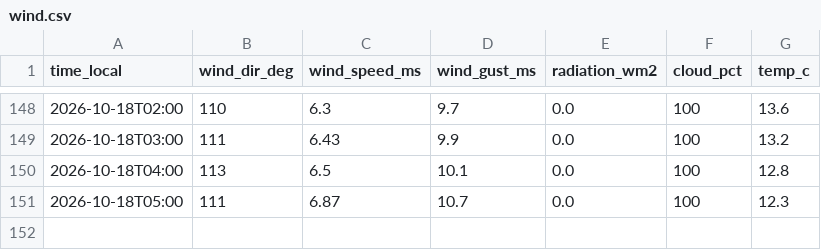
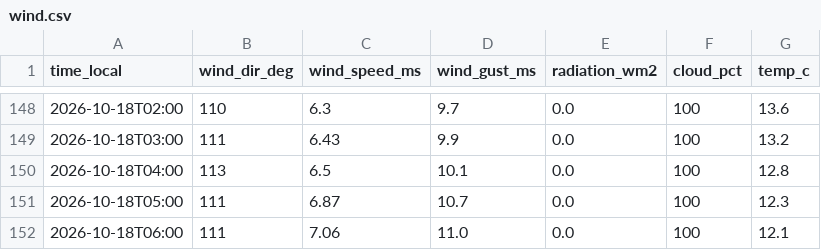
Before and after one commit to SanDav2011/atyrau-air, a CSV file: data/wind.csv, drawn as a sheet; only a part is shown, gaps mark what is left out; the diff names each change by its address in the sheet, - before the commit and + after, or states it on an @@ line.

```diff
--- a/data/wind.csv
+++ b/data/wind.csv
+row 152: 2026-10-18T06:00 | 111 | 7.06 | 11.0 | 0.0 | 100 | 12.1
```
Also changed, not shown: 1 other file.
